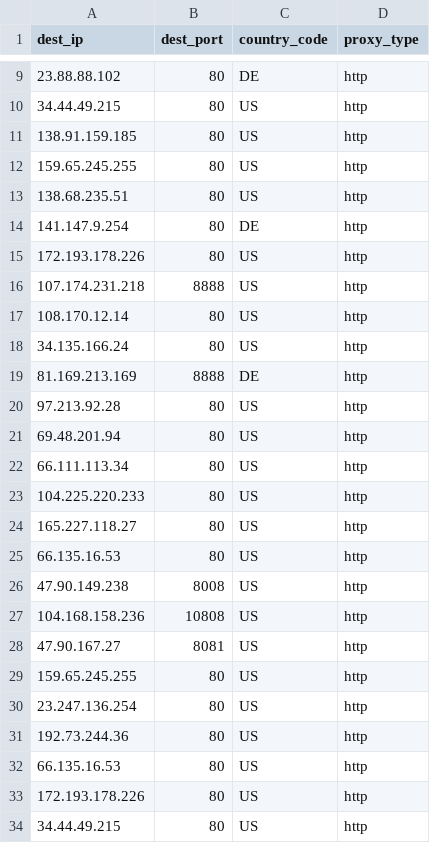
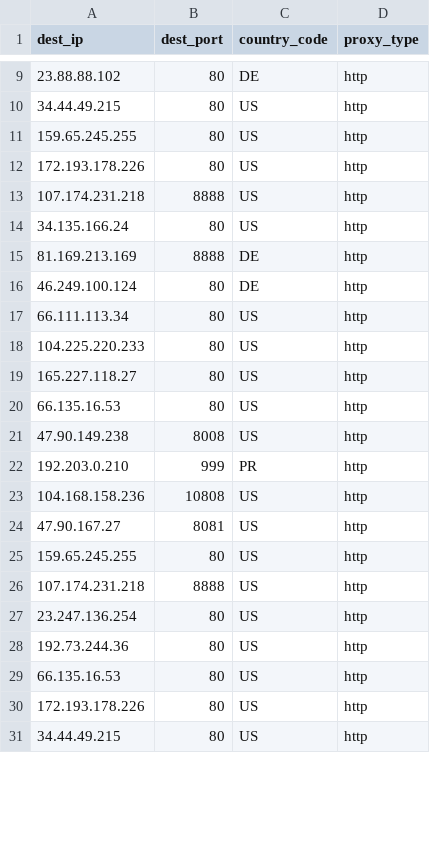
Before and after one commit to yassirusa/awesome-lists, a CSV file: Lists/PROXY/sunny9577_proxy-scraper/PROXY_ALL_sunny9577_list.csv, drawn as a sheet; only a part is shown, gaps mark what is left out; the diff covers the shown part only.

```diff
--- a/Lists/PROXY/sunny9577_proxy-scraper/PROXY_ALL_sunny9577_list.csv
+++ b/Lists/PROXY/sunny9577_proxy-scraper/PROXY_ALL_sunny9577_list.csv
@@ -10,13 +10,8 @@ dest_ip,dest_port,country_code,proxy_type
 34.44.49.215,80,US,http
-138.91.159.185,80,US,http
 159.65.245.255,80,US,http
-138.68.235.51,80,US,http
-141.147.9.254,80,DE,http
 172.193.178.226,80,US,http
 107.174.231.218,8888,US,http
-108.170.12.14,80,US,http
 34.135.166.24,80,US,http
 81.169.213.169,8888,DE,http
-97.213.92.28,80,US,http
-69.48.201.94,80,US,http
+46.249.100.124,80,DE,http
 66.111.113.34,80,US,http
@@ -26,2 +21,3 @@ dest_ip,dest_port,country_code,proxy_type
 47.90.149.238,8008,US,http
+192.203.0.210,999,PR,http
 104.168.158.236,10808,US,http
@@ -29,2 +25,3 @@ dest_ip,dest_port,country_code,proxy_type
 159.65.245.255,80,US,http
+107.174.231.218,8888,US,http
 23.247.136.254,80,US,http
```
Also changed, not shown: 7 added rows, 3 removed rows and 2 edited cells elsewhere in this file.
